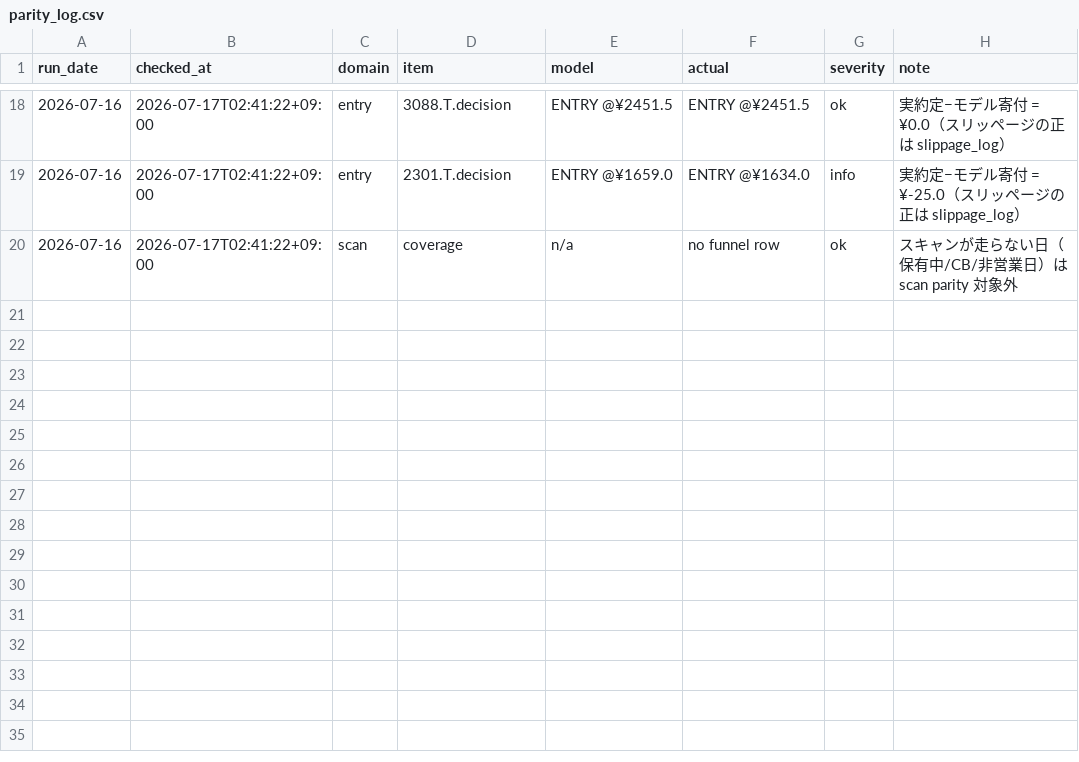
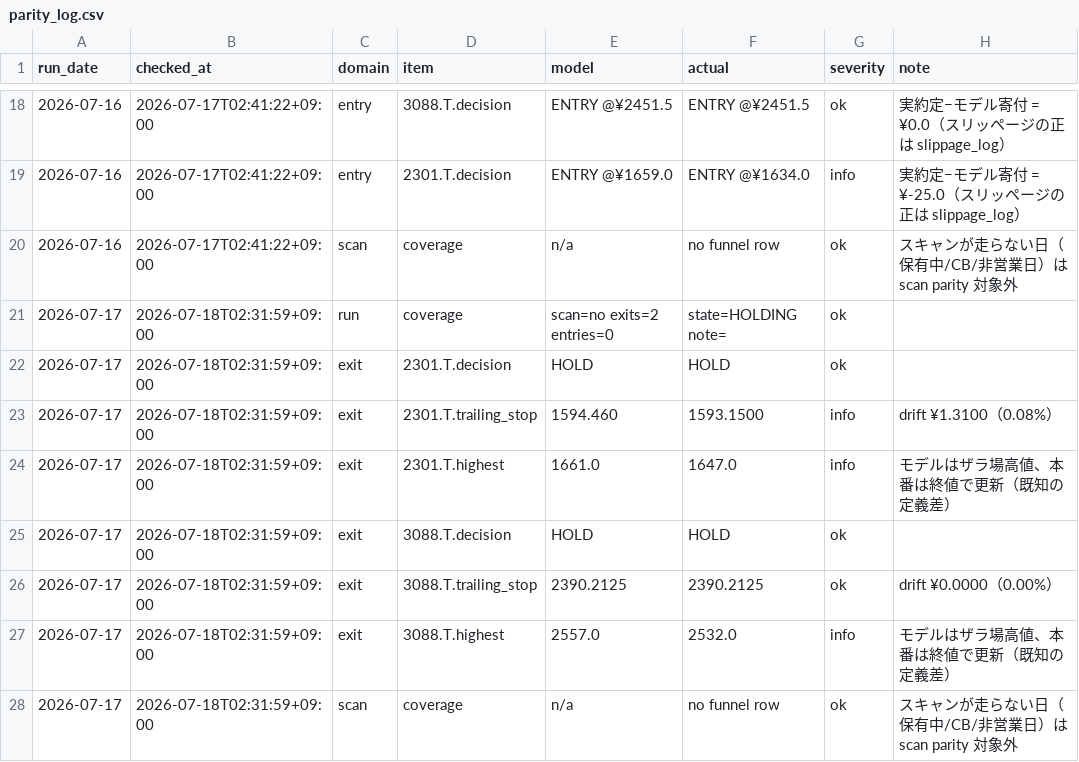
Before and after one commit to zamaxg5ktkyms9/S-Quant, a CSV file: parity/parity_log.csv, drawn as a sheet; only a part is shown, gaps mark what is left out; the diff names each change by its address in the sheet, - before the commit and + after, or states it on an @@ line.

```diff
--- a/parity/parity_log.csv
+++ b/parity/parity_log.csv
+row 21: 2026-07-17 | 2026-07-18T02:31:59+09:00 | run | coverage | scan=no exits=2 entries=0 | state=HOLDING note= | ok
+row 22: 2026-07-17 | 2026-07-18T02:31:59+09:00 | exit | 2301.T.decision | HOLD | HOLD | ok
+row 23: 2026-07-17 | 2026-07-18T02:31:59+09:00 | exit | 2301.T.trailing_stop | 1594.460 | 1593.1500 | info | drift ¥1.3100（0.08%）
+row 24: 2026-07-17 | 2026-07-18T02:31:59+09:00 | exit | 2301.T.highest | 1661.0 | 1647.0 | info | モデルはザラ場高値、本番は終値で更新（既知の定義差）
+row 25: 2026-07-17 | 2026-07-18T02:31:59+09:00 | exit | 3088.T.decision | HOLD | HOLD | ok
+row 26: 2026-07-17 | 2026-07-18T02:31:59+09:00 | exit | 3088.T.trailing_stop | 2390.2125 | 2390.2125 | ok | drift ¥0.0000（0.00%）
+row 27: 2026-07-17 | 2026-07-18T02:31:59+09:00 | exit | 3088.T.highest | 2557.0 | 2532.0 | info | モデルはザラ場高値、本番は終値で更新（既知の定義差）
+row 28: 2026-07-17 | 2026-07-18T02:31:59+09:00 | scan | coverage | n/a | no funnel row | ok | スキャンが走らない日（保有中/CB/非営業日）は scan parity 対象外
```
